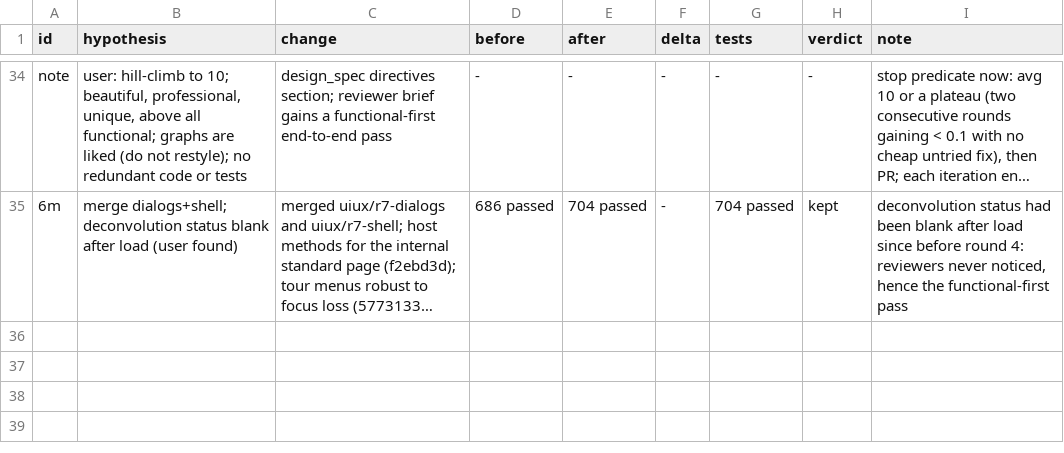
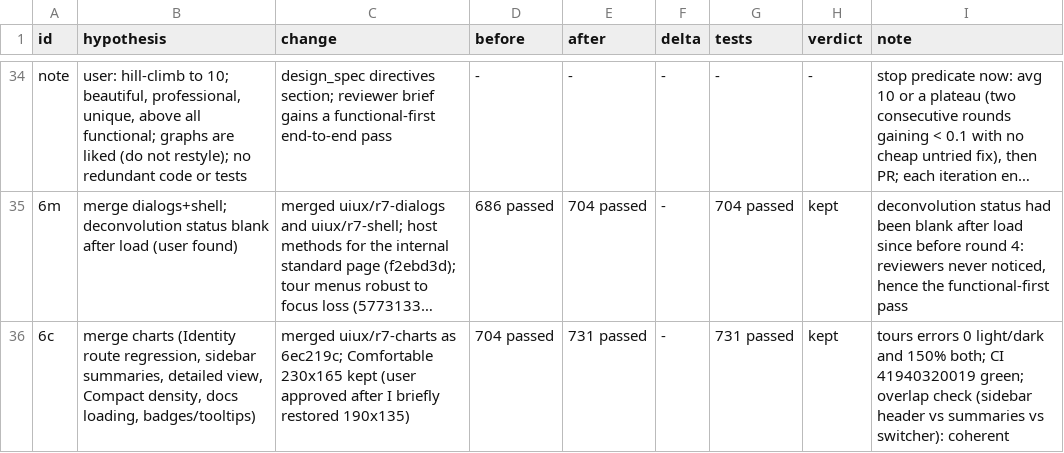
Before and after one commit to FrancisCrickInstitute/pMANIC, a TSV file: decision.tsv, drawn as a sheet; only a part is shown, gaps mark what is left out; long unchanged cells end in …; the diff names each change by its address in the sheet, - before the commit and + after, or states it on an @@ line.

Commit message:
notes: charts merged, round 5 shots

```diff
--- a/decision.tsv
+++ b/decision.tsv
+row 36: 6c | merge charts (Identity route regression, sidebar summaries, detailed view, Compact density, docs loading, badges/tooltips) | merged uiux/r7-charts as 6ec219c; Comfortable 230x165 kept (user approved after I briefly restored 190x135) | 704 passed | 731 passed | - | 731 passed | kept | tours errors 0 light/dark and 150% both; CI 41940320019 green; overlap check (sidebar header vs summaries vs switcher): coherent
```
